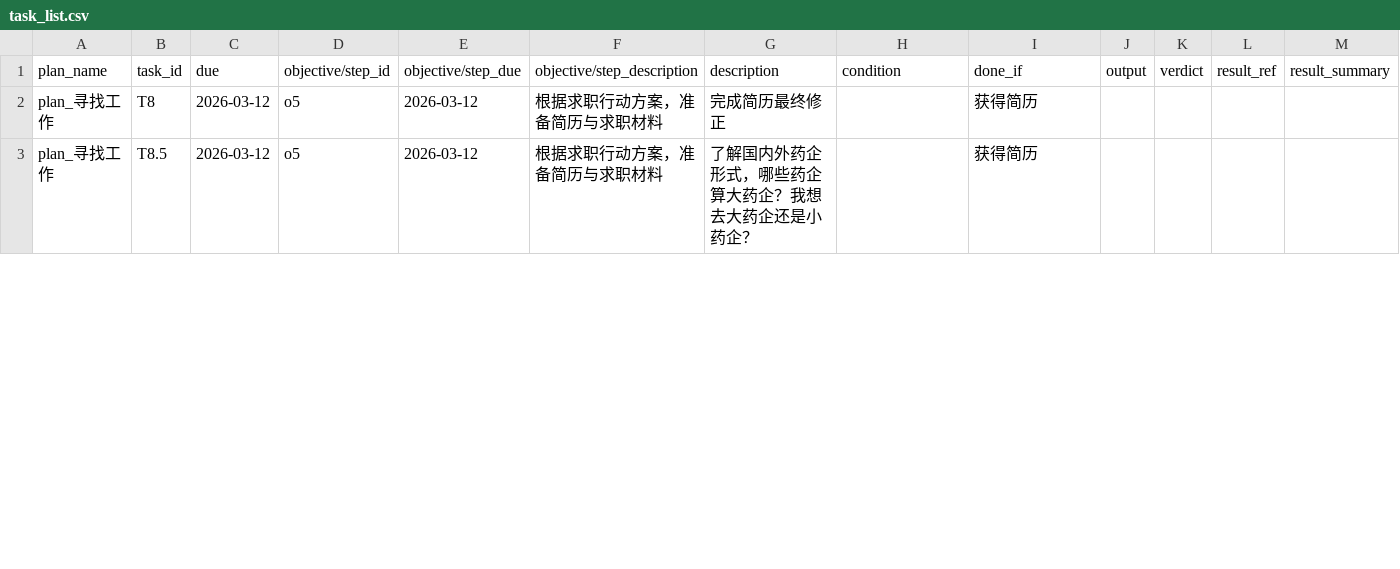
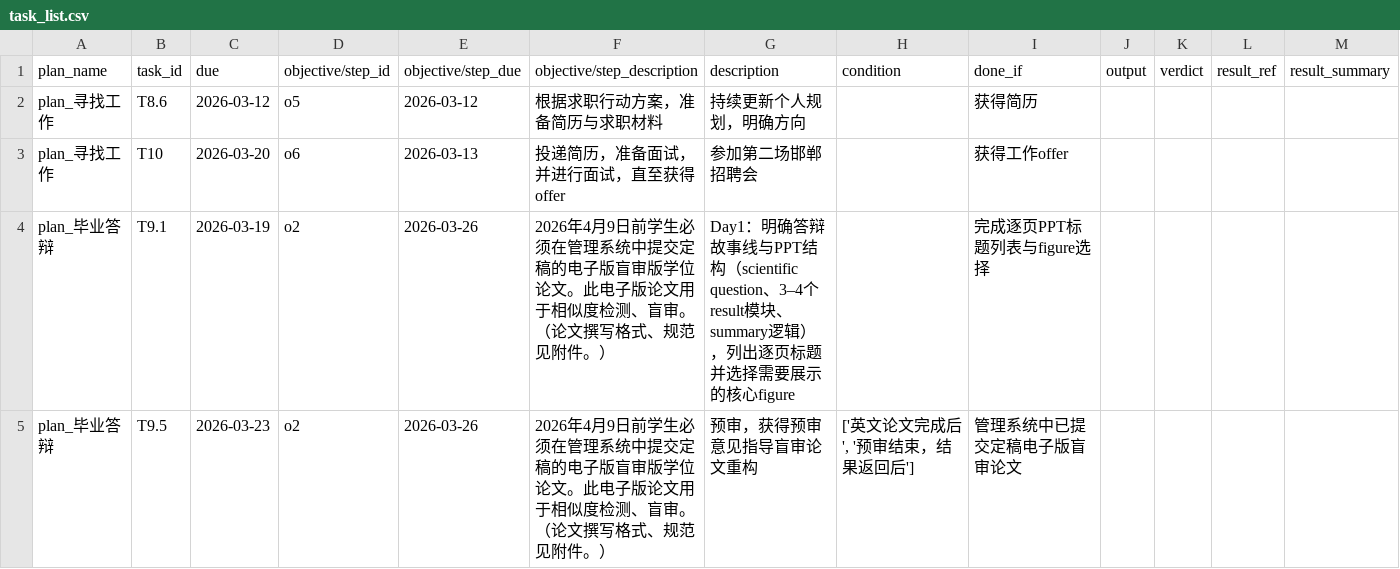
Before and after one commit to gbm19950414-ux/Hypothesis-driven-Task-Management-System, a CSV file: outputs/task_list.csv, drawn as a sheet; only a part is shown; the diff covers the shown part only.

```diff
--- a/outputs/task_list.csv
+++ b/outputs/task_list.csv
@@ -1,3 +1,5 @@
 plan_name,task_id,due,objective/step_id,objective/step_due,objective/step_description,description,condition,done_if,output,verdict,result_ref,result_summary
-plan_寻找工作,T8,2026-03-12,o5,2026-03-12,根据求职行动方案，准备简历与求职材料,完成简历最终修正,,获得简历,,,,
-plan_寻找工作,T8.5,2026-03-12,o5,2026-03-12,根据求职行动方案，准备简历与求职材料,了解国内外药企形式，哪些药企算大药企？我想去大药企还是小药企？,,获得简历,,,,
+plan_寻找工作,T8.6,2026-03-12,o5,2026-03-12,根据求职行动方案，准备简历与求职材料,持续更新个人规划，明确方向,,获得简历,,,,
+plan_寻找工作,T10,2026-03-20,o6,2026-03-13,投递简历，准备面试，并进行面试，直至获得offer,参加第二场邯郸招聘会,,获得工作offer,,,,
+plan_毕业答辩,T9.1,2026-03-19,o2,2026-03-26,2026年4月9日前学生必须在管理系统中提交定稿的电子版盲审版学位论文。此电子版论文用于相似度检测、盲审。（论文撰写格式、规范见附件。）,Day1：明确答辩故事线与PPT结构（scientific question、3–4个result模块、summary逻辑），列出逐页标题并选择需要展示的核心figure,,完成逐页PPT标题列表与figure选择,,,,
+plan_毕业答辩,T9.5,2026-03-23,o2,2026-03-26,2026年4月9日前学生必须在管理系统中提交定稿的电子版盲审版学位论文。此电子版论文用于相似度检测、盲审。（论文撰写格式、规范见附件。）,预审，获得预审意见指导盲审论文重构,"['英文论文完成后', '预审结束，结果返回后']",管理系统中已提交定稿电子版盲审论文,,,,
```
Also changed, not shown: 1 removed row and 4 edited cells elsewhere in this file, 16 other files.
